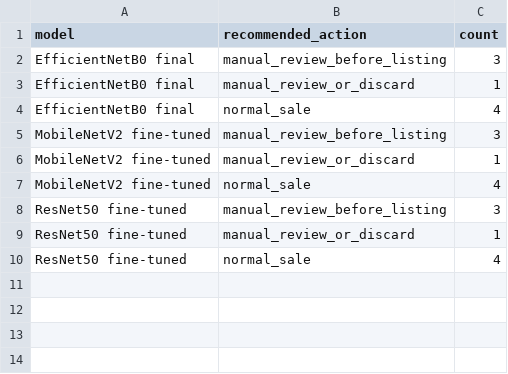
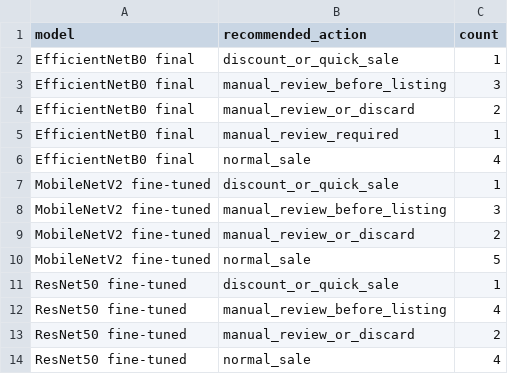
Before and after one commit to muoimeo/advanced-ai-brfn, a CSV file: outputs/quality_rule_eval/action_distribution.csv, drawn as a sheet.

```diff
--- a/outputs/quality_rule_eval/action_distribution.csv
+++ b/outputs/quality_rule_eval/action_distribution.csv
@@ -1,10 +1,14 @@
 model,recommended_action,count
+EfficientNetB0 final,discount_or_quick_sale,1
 EfficientNetB0 final,manual_review_before_listing,3
-EfficientNetB0 final,manual_review_or_discard,1
+EfficientNetB0 final,manual_review_or_discard,2
+EfficientNetB0 final,manual_review_required,1
 EfficientNetB0 final,normal_sale,4
+MobileNetV2 fine-tuned,discount_or_quick_sale,1
 MobileNetV2 fine-tuned,manual_review_before_listing,3
-MobileNetV2 fine-tuned,manual_review_or_discard,1
-MobileNetV2 fine-tuned,normal_sale,4
-ResNet50 fine-tuned,manual_review_before_listing,3
-ResNet50 fine-tuned,manual_review_or_discard,1
+MobileNetV2 fine-tuned,manual_review_or_discard,2
+MobileNetV2 fine-tuned,normal_sale,5
+ResNet50 fine-tuned,discount_or_quick_sale,1
+ResNet50 fine-tuned,manual_review_before_listing,4
+ResNet50 fine-tuned,manual_review_or_discard,2
 ResNet50 fine-tuned,normal_sale,4
```
Also changed, not shown: docs/report_figures/custom_image_manifest.csv, docs/report_figures/custom_image_validation_summary.csv, 16 other files.
